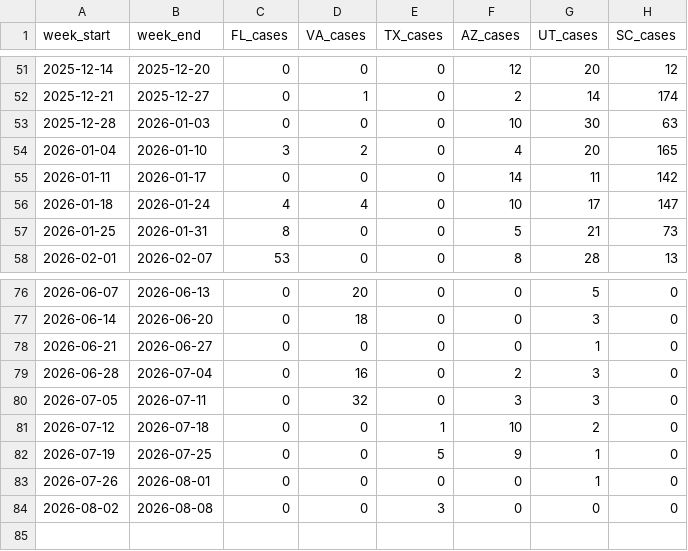
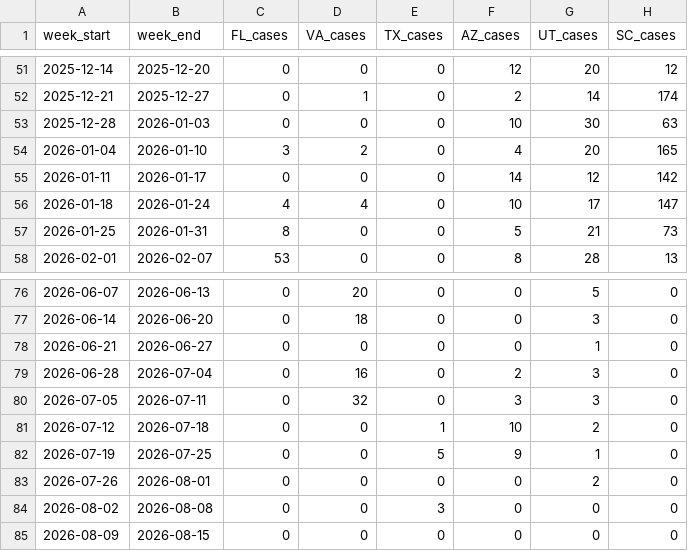
Before and after one commit to CSSEGISandData/measles_data, a CSV file: Top_states_time_series.csv, drawn as a sheet; only a part is shown, gaps mark what is left out.

```diff
--- a/Top_states_time_series.csv
+++ b/Top_states_time_series.csv
@@ -54,3 +54,3 @@ week_start,week_end,FL_cases,VA_cases,TX_cases,AZ_cases,UT_cases,SC_cases
 2026-01-04,2026-01-10,3,2,0,4,20,165
-2026-01-11,2026-01-17,0,0,0,14,11,142
+2026-01-11,2026-01-17,0,0,0,14,12,142
 2026-01-18,2026-01-24,4,4,0,10,17,147
@@ -82,3 +82,4 @@ week_start,week_end,FL_cases,VA_cases,TX_cases,AZ_cases,UT_cases,SC_cases
 2026-07-19,2026-07-25,0,0,5,9,1,0
-2026-07-26,2026-08-01,0,0,0,0,1,0
+2026-07-26,2026-08-01,0,0,0,0,2,0
 2026-08-02,2026-08-08,0,0,3,0,0,0
+2026-08-09,2026-08-15,0,0,0,0,0,0
```
Also changed, not shown: data_sources_by_state.csv, measles_county_all_updates.csv, 1 other file.
